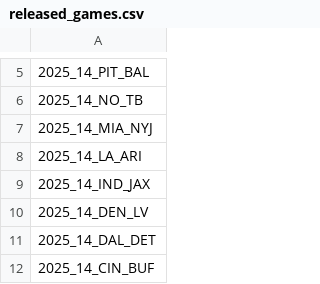
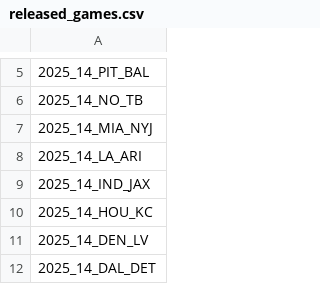
Before and after one commit to nflverse/nflverse-pbp-internal, a CSV file: released_games.csv, drawn as a sheet; only a part is shown, gaps mark what is left out; the shorter side is filled out with more unchanged rows; the diff names each change by its address in the sheet, - before the commit and + after, or states it on an @@ line.

```diff
--- a/released_games.csv
+++ b/released_games.csv
+row 10: 2025_14_HOU_KC
```
